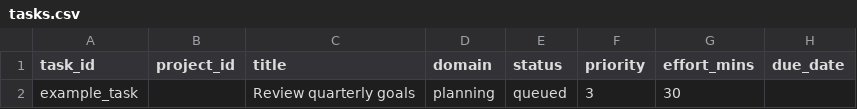
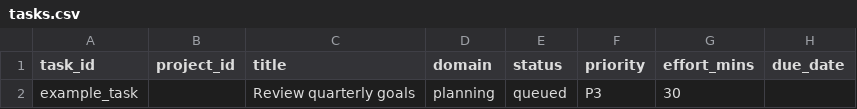
Before and after one commit to felipefelixarias/life-os-scaffold, a CSV file: 01-ops/life-os/data/canonical/tasks.csv, drawn as a sheet; only a part is shown; the diff names each change by its address in the sheet, - before the commit and + after, or states it on an @@ line.

```diff
--- a/01-ops/life-os/data/canonical/tasks.csv
+++ b/01-ops/life-os/data/canonical/tasks.csv
-F2 (priority): 3
+F2 (priority): P3
```
Also changed, not shown: 4 other files.
